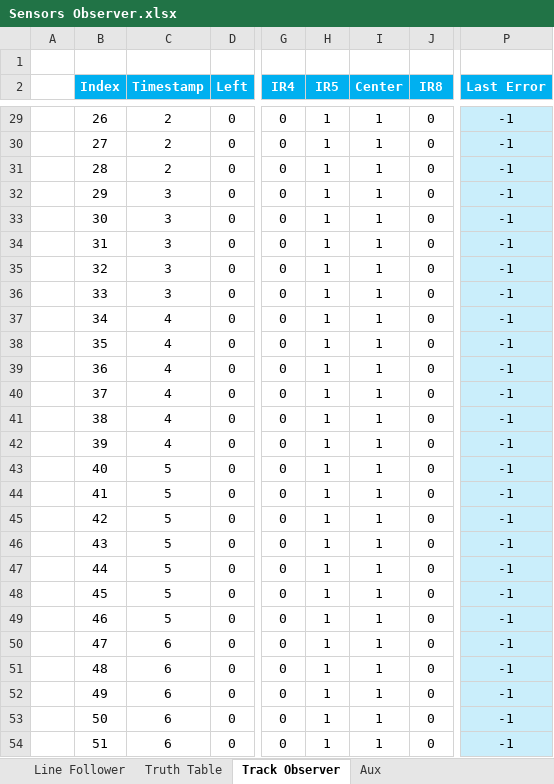
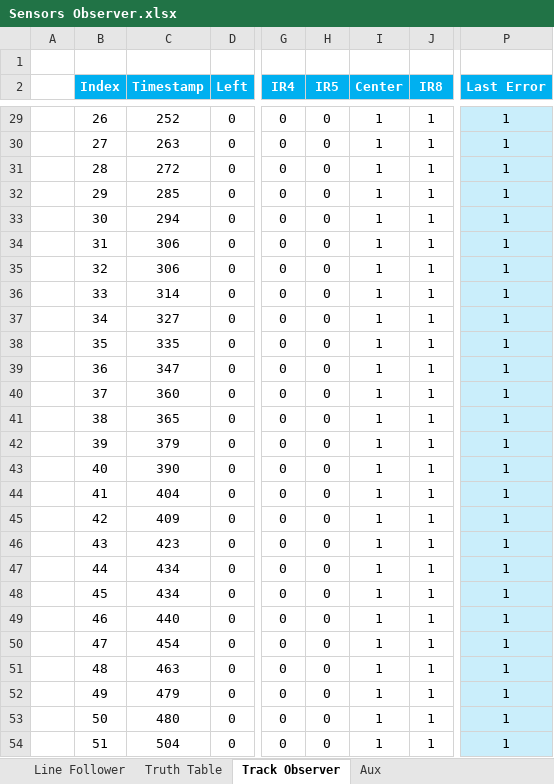
Before and after one commit to l1h2/line_follower, an Excel workbook: docs/Sensors Observer.xlsx, sheet Track Observer, drawn as a sheet; only a part is shown, gaps mark what is left out; values as stored, in another font and other column widths than the file's, no borders; conditional formats not drawn; the diff covers the shown part only; the diff names each change by its address in the sheet, - before the commit and + after, or states it on an @@ line.

```diff
--- a/docs/Sensors Observer.xlsx (sheet Track Observer)
+++ b/docs/Sensors Observer.xlsx (sheet Track Observer)
-C29 (Timestamp): 2
+C29 (Timestamp): 252
-H29:H54 (IR5): 1
+H29:H54 (IR5): 0
-J29:J54 (IR8): 0
+J29:J54 (IR8): 1
-P29:P54 (Last Error): -1
+P29:P54 (Last Error): 1
-C30 (Timestamp): 2
+C30 (Timestamp): 263
-C31 (Timestamp): 2
+C31 (Timestamp): 272
-C32 (Timestamp): 3
+C32 (Timestamp): 285
-C33 (Timestamp): 3
+C33 (Timestamp): 294
-C34:C35 (Timestamp): 3
+C34:C35 (Timestamp): 306
-C36 (Timestamp): 3
+C36 (Timestamp): 314
-C37 (Timestamp): 4
+C37 (Timestamp): 327
-C38 (Timestamp): 4
+C38 (Timestamp): 335
-C39 (Timestamp): 4
+C39 (Timestamp): 347
-C40 (Timestamp): 4
+C40 (Timestamp): 360
-C41 (Timestamp): 4
+C41 (Timestamp): 365
-C42 (Timestamp): 4
+C42 (Timestamp): 379
-C43 (Timestamp): 5
+C43 (Timestamp): 390
-C44 (Timestamp): 5
+C44 (Timestamp): 404
-C45 (Timestamp): 5
+C45 (Timestamp): 409
-C46 (Timestamp): 5
+C46 (Timestamp): 423
-C47:C48 (Timestamp): 5
+C47:C48 (Timestamp): 434
-C49 (Timestamp): 5
+C49 (Timestamp): 440
-C50 (Timestamp): 6
+C50 (Timestamp): 454
-C51 (Timestamp): 6
+C51 (Timestamp): 463
-C52 (Timestamp): 6
+C52 (Timestamp): 479
-C53 (Timestamp): 6
+C53 (Timestamp): 480
-C54 (Timestamp): 6
+C54 (Timestamp): 504
```
Also changed, not shown: 1 removed row and 1768 edited cells elsewhere in this sheet, formulas that keep their value, 37 other files.
